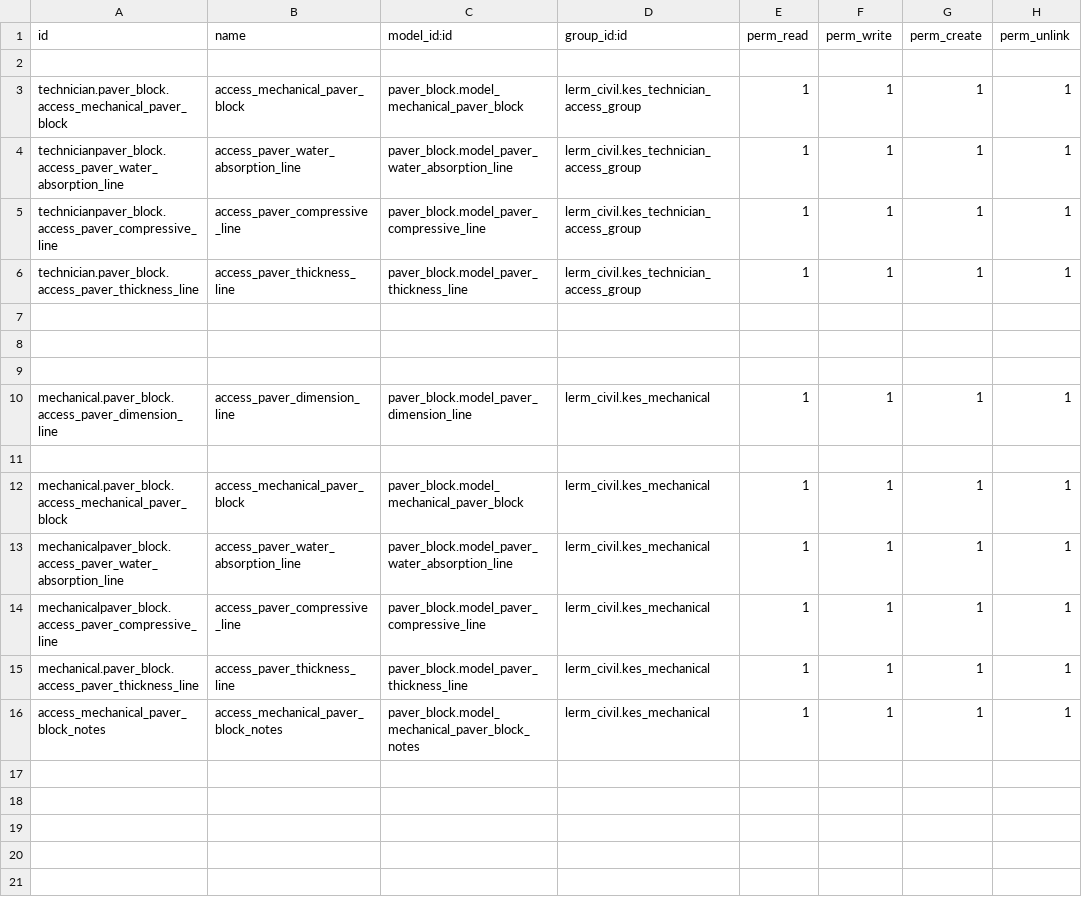
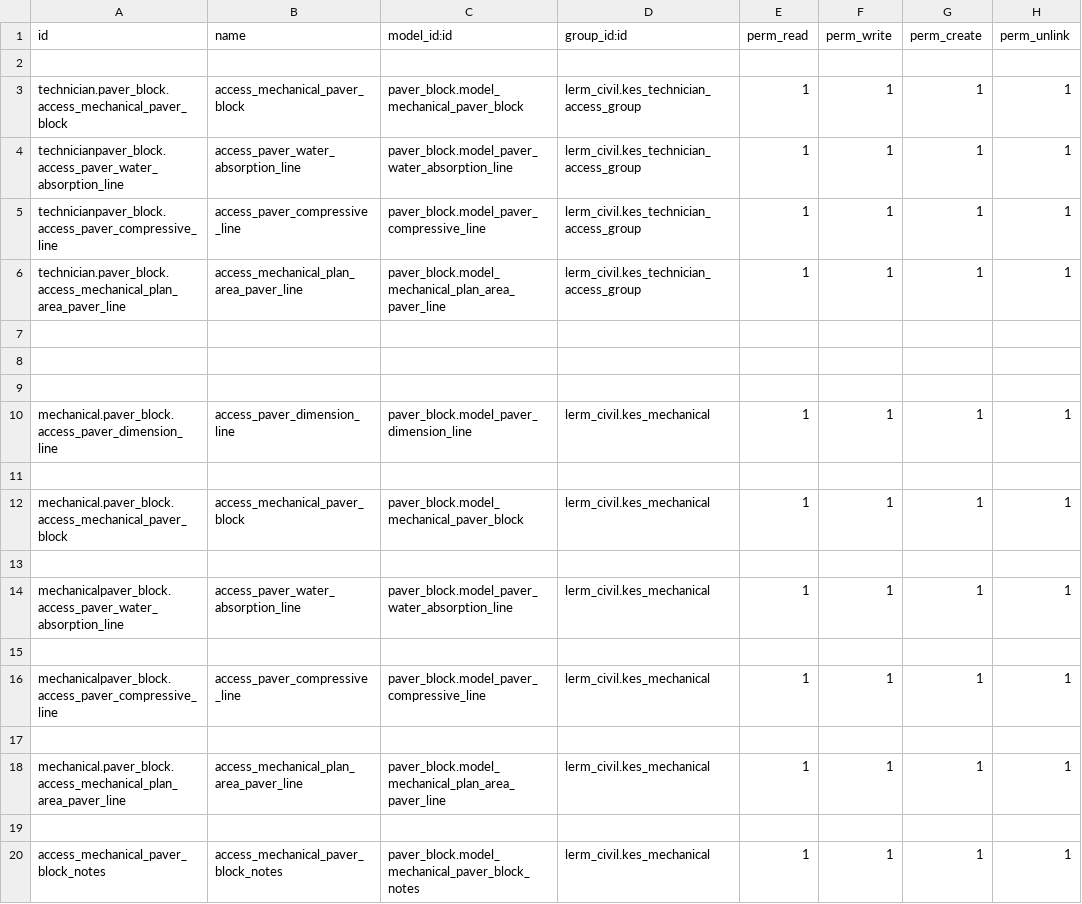
Before and after one commit to Usman-Shaikhnag/lerm_civil_products, a CSV file: paver_block/security/ir.model.access.csv, drawn as a sheet.

Commit message:
Paver Block

```diff
--- a/paver_block/security/ir.model.access.csv
+++ b/paver_block/security/ir.model.access.csv
@@ -5,3 +5,3 @@ technicianpaver_block.access_paver_water_absorption_line,access_paver_water_abso
 technicianpaver_block.access_paver_compressive_line,access_paver_compressive_line,paver_block.model_paver_compressive_line,lerm_civil.kes_technician_access_group,1,1,1,1
-technician.paver_block.access_paver_thickness_line,access_paver_thickness_line,paver_block.model_paver_thickness_line,lerm_civil.kes_technician_access_group,1,1,1,1
+technician.paver_block.access_mechanical_plan_area_paver_line,access_mechanical_plan_area_paver_line,paver_block.model_mechanical_plan_area_paver_line,lerm_civil.kes_technician_access_group,1,1,1,1
 
@@ -12,5 +12,9 @@ mechanical.paver_block.access_paver_dimension_line,access_paver_dimension_line,p
 mechanical.paver_block.access_mechanical_paver_block,access_mechanical_paver_block,paver_block.model_mechanical_paver_block,lerm_civil.kes_mechanical,1,1,1,1
+
 mechanicalpaver_block.access_paver_water_absorption_line,access_paver_water_absorption_line,paver_block.model_paver_water_absorption_line,lerm_civil.kes_mechanical,1,1,1,1
+
 mechanicalpaver_block.access_paver_compressive_line,access_paver_compressive_line,paver_block.model_paver_compressive_line,lerm_civil.kes_mechanical,1,1,1,1
-mechanical.paver_block.access_paver_thickness_line,access_paver_thickness_line,paver_block.model_paver_thickness_line,lerm_civil.kes_mechanical,1,1,1,1
+
+mechanical.paver_block.access_mechanical_plan_area_paver_line,access_mechanical_plan_area_paver_line,paver_block.model_mechanical_plan_area_paver_line,lerm_civil.kes_mechanical,1,1,1,1
+
 access_mechanical_paver_block_notes,access_mechanical_paver_block_notes,paver_block.model_mechanical_paver_block_notes,lerm_civil.kes_mechanical,1,1,1,1
```
Also changed, not shown: 5 other files.
